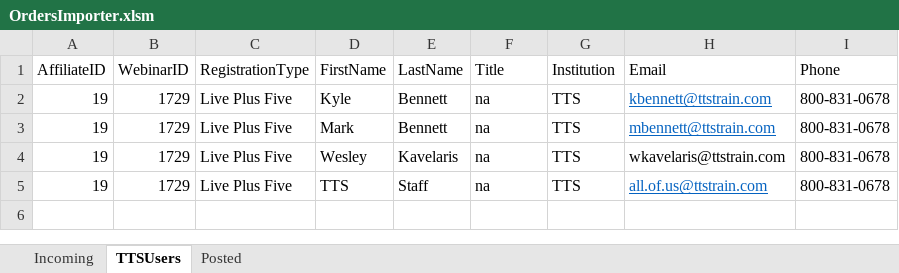
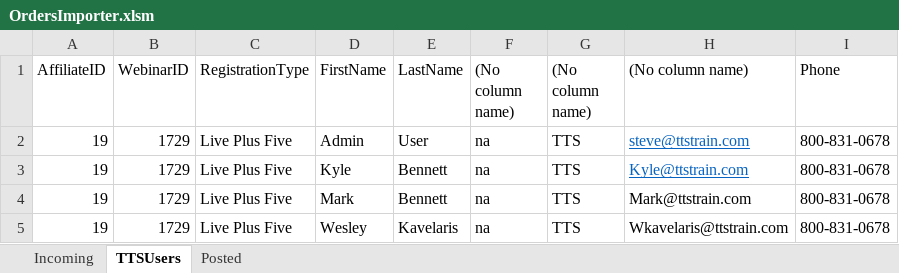
Before and after one commit to justSteve/bankwebinars, an Excel workbook: CUWebinars.Web/App_Data/Orders/OrdersImporter.xlsm, sheet TTSUsers, drawn as a sheet; only a part is shown; values as stored, in another font and other column widths than the file's, no borders; the diff names each change by its address in the sheet, - before the commit and + after, or states it on an @@ line.

```diff
--- a/CUWebinars.Web/App_Data/Orders/OrdersImporter.xlsm (sheet TTSUsers)
+++ b/CUWebinars.Web/App_Data/Orders/OrdersImporter.xlsm (sheet TTSUsers)
-F1: Title
+F1: (No column name)
-G1: Institution
+G1: (No column name)
-H1: Email
+H1: (No column name)
-D2 (FirstName): Kyle
+D2 (FirstName): Admin
-E2 (LastName): Bennett
+E2 (LastName): User
-H2 ((No column name)): kbennett@ttstrain.com
+H2 ((No column name)): steve@ttstrain.com
-D3 (FirstName): Mark
+D3 (FirstName): Kyle
-H3 ((No column name)): mbennett@ttstrain.com
+H3 ((No column name)): Kyle@ttstrain.com
-D4 (FirstName): Wesley
+D4 (FirstName): Mark
-E4 (LastName): Kavelaris
+E4 (LastName): Bennett
-H4 ((No column name)): wkavelaris@ttstrain.com
+H4 ((No column name)): Mark@ttstrain.com
-D5 (FirstName): TTS
+D5 (FirstName): Wesley
-E5 (LastName): Staff
+E5 (LastName): Kavelaris
-H5 ((No column name)): all.of.us@ttstrain.com
+H5 ((No column name)): Wkavelaris@ttstrain.com
@@ H5 underline: on → off, text colour: #0563C1 → black @@
```
Also changed, not shown: 13 other files.
